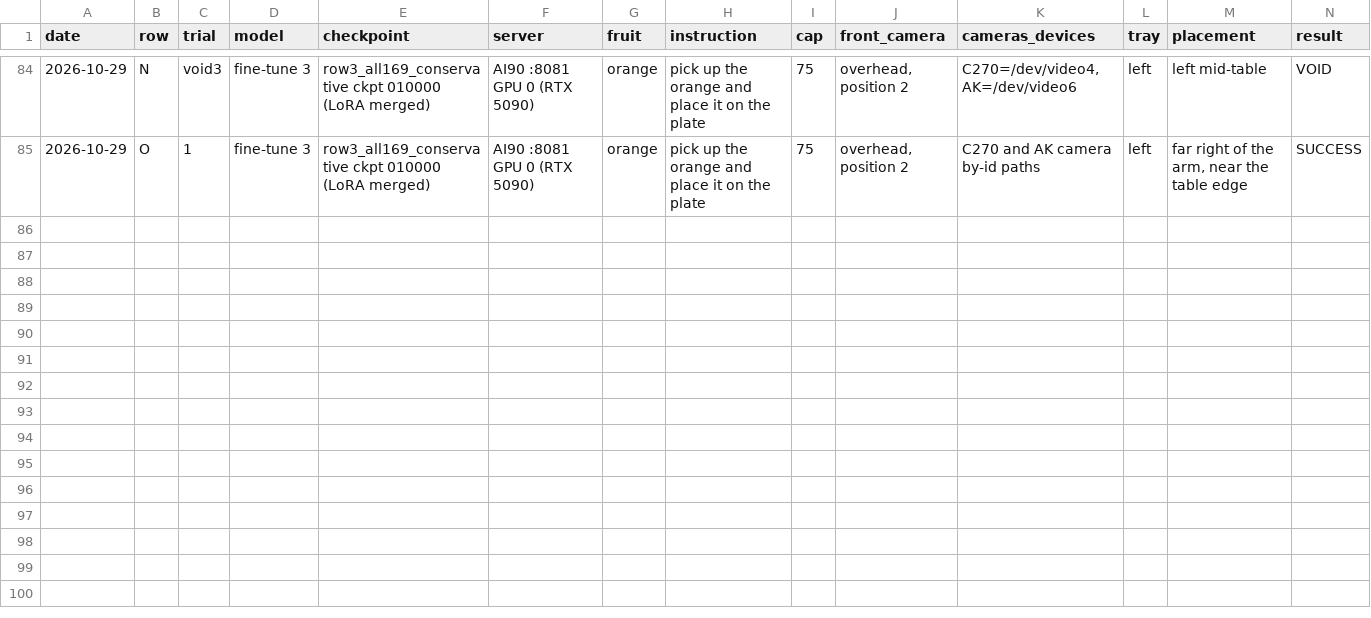
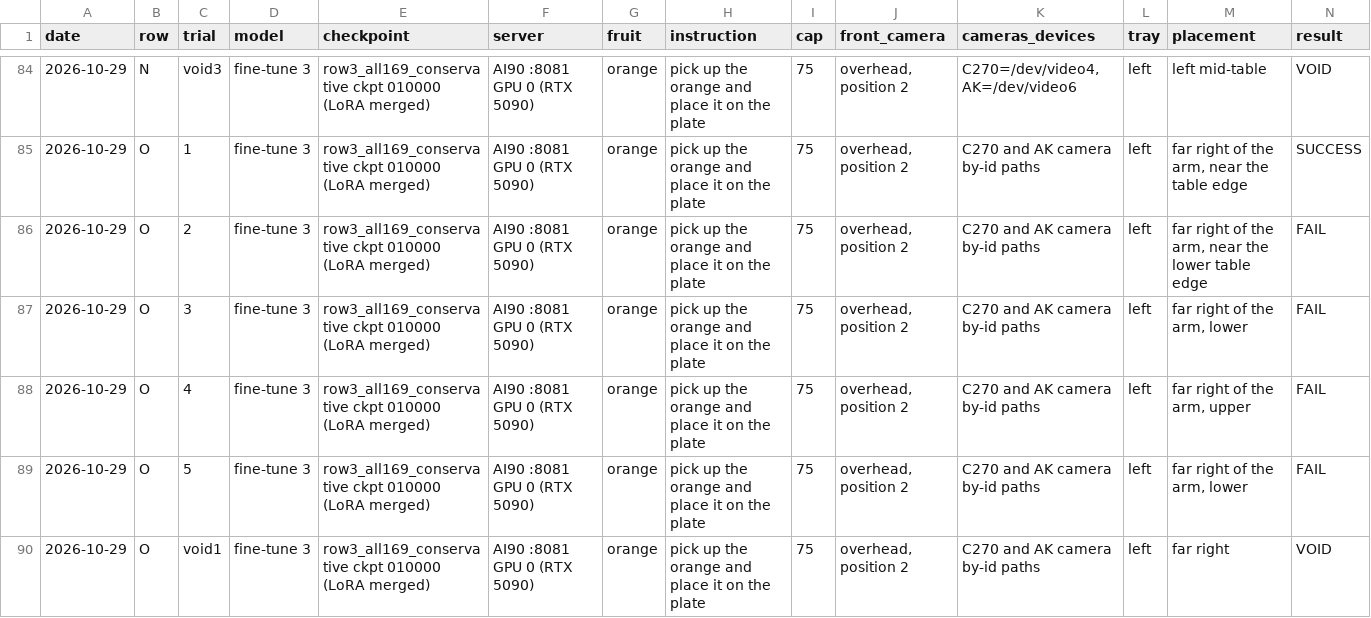
Before and after one commit to Gitgai/lerobot, a CSV file: projects/testproject/results/so101_bench_20261019/trials_full.csv, drawn as a sheet; only a part is shown, gaps mark what is left out; rows hold the shown columns only; the diff names each change by its address in the sheet, - before the commit and + after, or states it on an @@ line.

Commit message:
Complete row O orange bench trials

```diff
--- a/projects/testproject/results/so101_bench_20261019/trials_full.csv
+++ b/projects/testproject/results/so101_bench_20261019/trials_full.csv
+row 86: 2026-10-29 | O | 2 | fine-tune 3 | row3_all169_conservative ckpt 010000 (LoRA merged) | AI90 :8081 GPU 0 (RTX 5090) | orange | pick up the orange and place it on the plate | 75 | overhead, position 2 | C270 and AK camera by-id paths | left | far right of the arm, near the lower table edge | FAIL
+row 87: 2026-10-29 | O | 3 | fine-tune 3 | row3_all169_conservative ckpt 010000 (LoRA merged) | AI90 :8081 GPU 0 (RTX 5090) | orange | pick up the orange and place it on the plate | 75 | overhead, position 2 | C270 and AK camera by-id paths | left | far right of the arm, lower | FAIL
+row 88: 2026-10-29 | O | 4 | fine-tune 3 | row3_all169_conservative ckpt 010000 (LoRA merged) | AI90 :8081 GPU 0 (RTX 5090) | orange | pick up the orange and place it on the plate | 75 | overhead, position 2 | C270 and AK camera by-id paths | left | far right of the arm, upper | FAIL
+row 89: 2026-10-29 | O | 5 | fine-tune 3 | row3_all169_conservative ckpt 010000 (LoRA merged) | AI90 :8081 GPU 0 (RTX 5090) | orange | pick up the orange and place it on the plate | 75 | overhead, position 2 | C270 and AK camera by-id paths | left | far right of the arm, lower | FAIL
+row 90: 2026-10-29 | O | void1 | fine-tune 3 | row3_all169_conservative ckpt 010000 (LoRA merged) | AI90 :8081 GPU 0 (RTX 5090) | orange | pick up the orange and place it on the plate | 75 | overhead, position 2 | C270 and AK camera by-id paths | left | far right | VOID
```
Also changed, not shown: projects/testproject/results/so101_bench_20261019/trials.csv, 12 other files.
